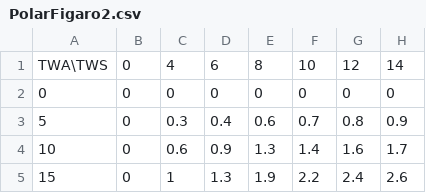
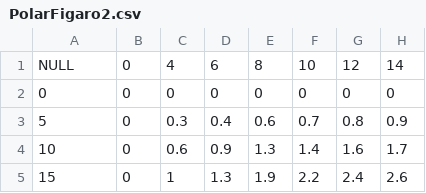
Before and after one commit to blatzwave/offshore-sailing, a CSV file: src/PolarFigaro2.csv, drawn as a sheet; only a part is shown; the diff names each change by its address in the sheet, - before the commit and + after, or states it on an @@ line.

```diff
--- a/src/PolarFigaro2.csv
+++ b/src/PolarFigaro2.csv
-A1: TWA\TWS
+A1: NULL
```
Also changed, not shown: 6 other files.
